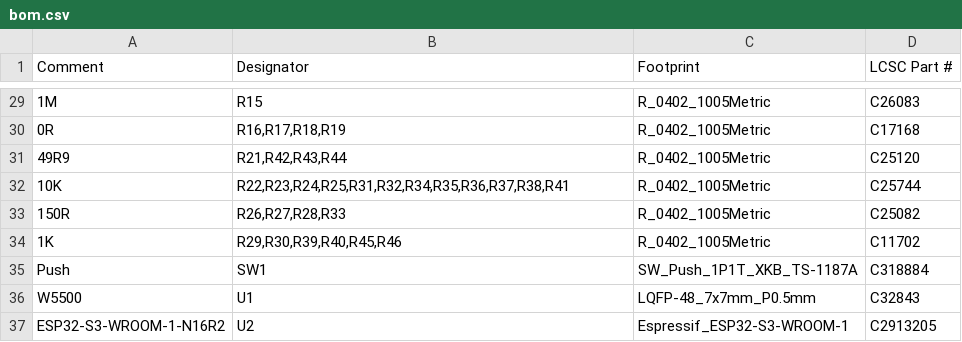
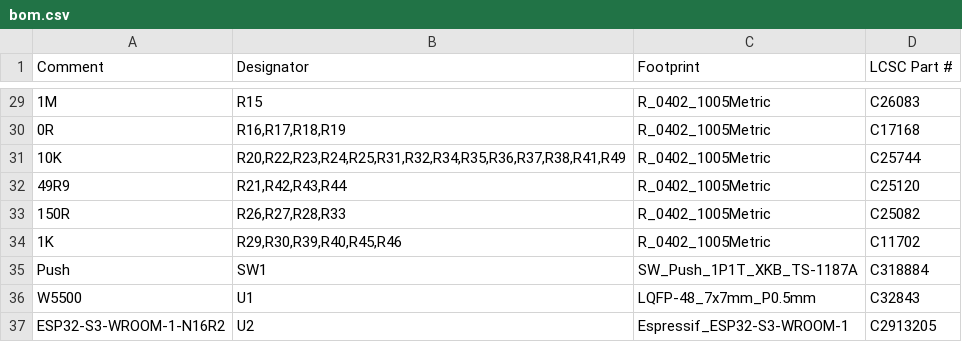
Before and after one commit to OpenHaunt/node, a CSV file: hardware/OH_Node_V0_Prototype/production/jlc_final/bom.csv, drawn as a sheet; only a part is shown, gaps mark what is left out; removed rows and columns are numbered as before the commit, all else as after; the diff names each change by its address in the sheet, - before the commit and + after, or states it on an @@ line.

```diff
--- a/hardware/OH_Node_V0_Prototype/production/jlc_final/bom.csv
+++ b/hardware/OH_Node_V0_Prototype/production/jlc_final/bom.csv
+row 31: 10K | R20,R22,R23,R24,R25,R31,R32,R34,R35,R36,R37,R38,R41,R49 | R_0402_1005Metric | C25744
-row 32: 10K | R22,R23,R24,R25,R31,R32,R34,R35,R36,R37,R38,R41 | R_0402_1005Metric | C25744
```
Also changed, not shown: hardware/OH_Node_V0_Prototype/production/jlc_final/positions.csv, 9 other files.
